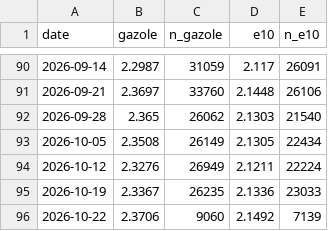
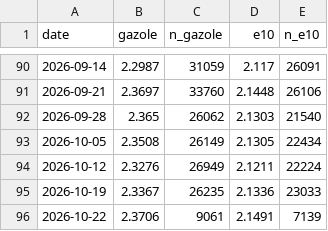
Before and after one commit to benicrux/barometre-social, a CSV file: data/carburants.csv, drawn as a sheet; only a part is shown, gaps mark what is left out.

```diff
--- a/data/carburants.csv
+++ b/data/carburants.csv
@@ -95,2 +95,2 @@ date,gazole,n_gazole,e10,n_e10
 2026-10-19,2.3367,26235,2.1336,23033
-2026-10-22,2.3706,9060,2.1492,7139
+2026-10-22,2.3706,9061,2.1491,7139
```
Also changed, not shown: 1 other file.
